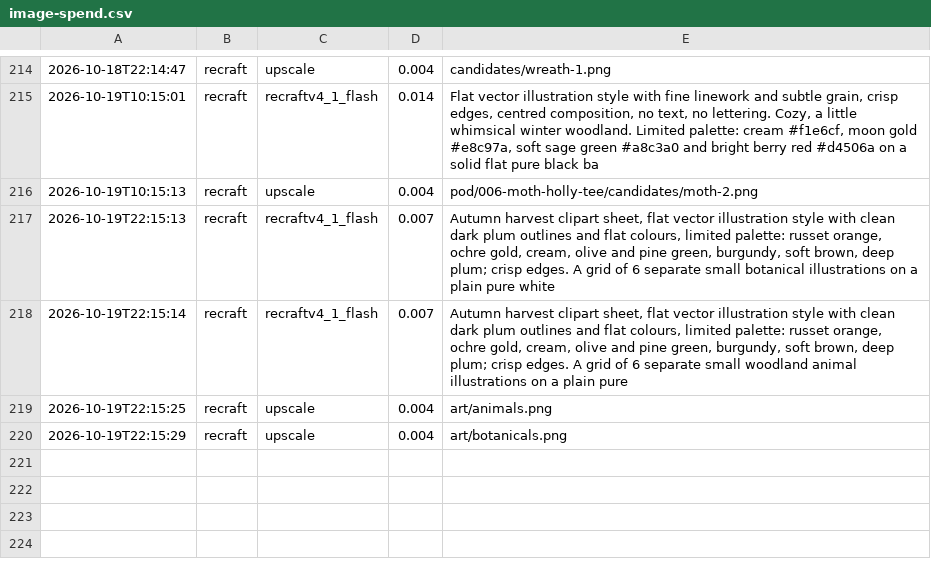
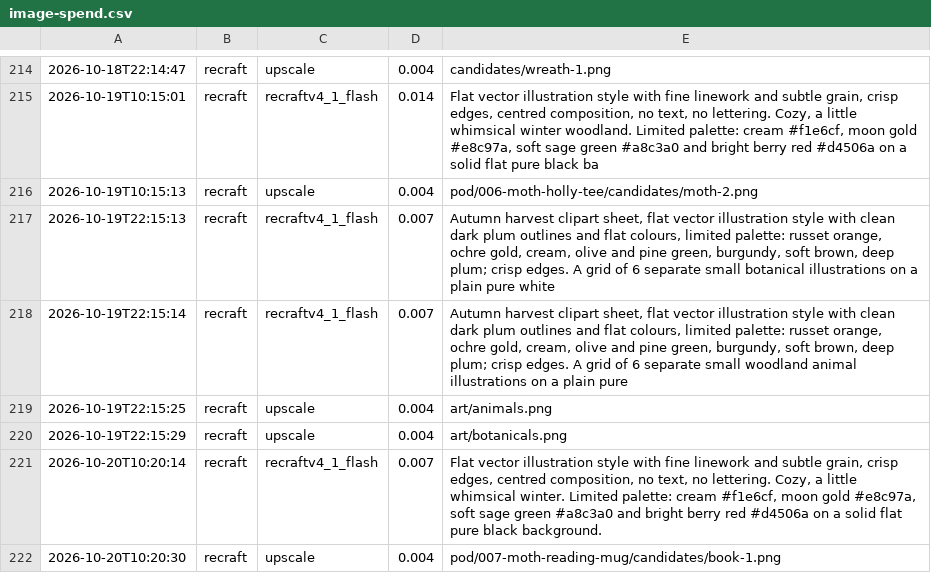
Before and after one commit to brianlotzemusic-glitch/WaltyCal, a CSV file: log/image-spend.csv, drawn as a sheet; only a part is shown, gaps mark what is left out; the diff names each change by its address in the sheet, - before the commit and + after, or states it on an @@ line.

```diff
--- a/log/image-spend.csv
+++ b/log/image-spend.csv
+row 221: 2026-10-20T10:20:14 | recraft | recraftv4_1_flash | 0.007 | Flat vector illustration style with fine linework and subtle grain, crisp edges, centred composition, no text, no lettering. Cozy, a little whimsical winter. Limited palette: cream #f1e6cf, moon gold #e8c97a, soft sage green #a8c3a0 and bright berry red #d4506a on a solid flat pure black background.
+row 222: 2026-10-20T10:20:30 | recraft | upscale | 0.004 | pod/007-moth-reading-mug/candidates/book-1.png
```
Also changed, not shown: 9 other files.
